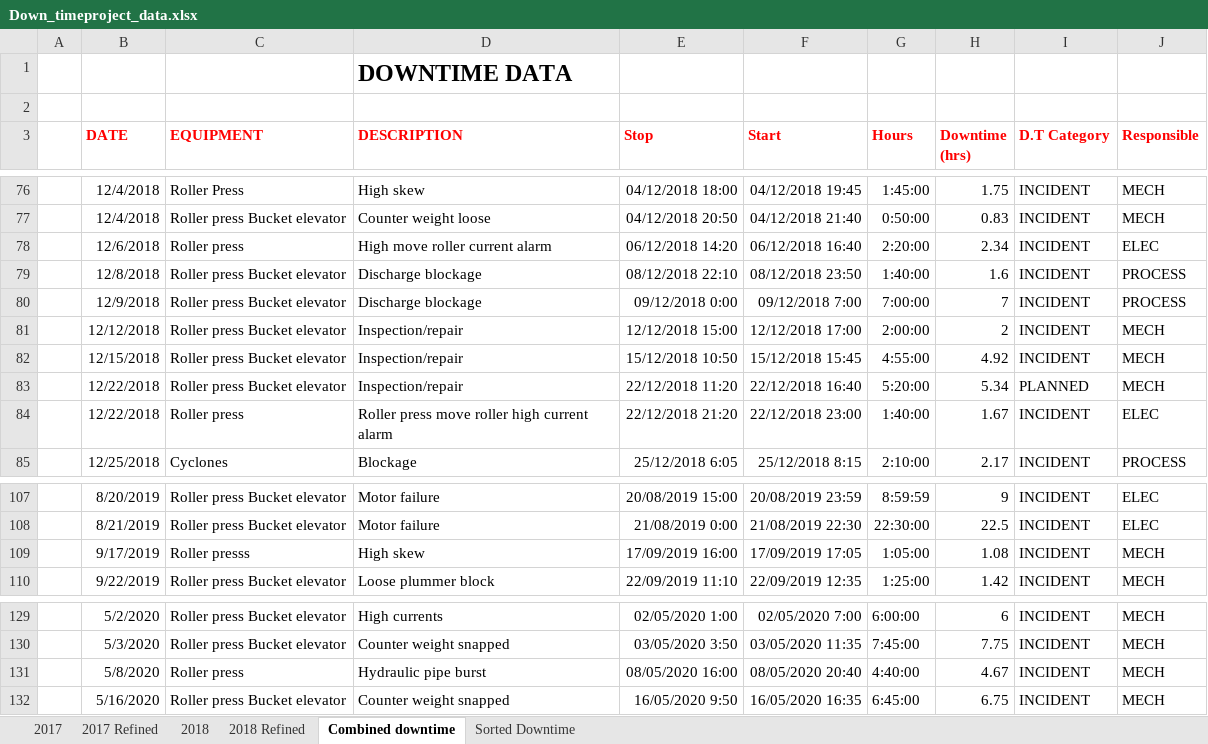
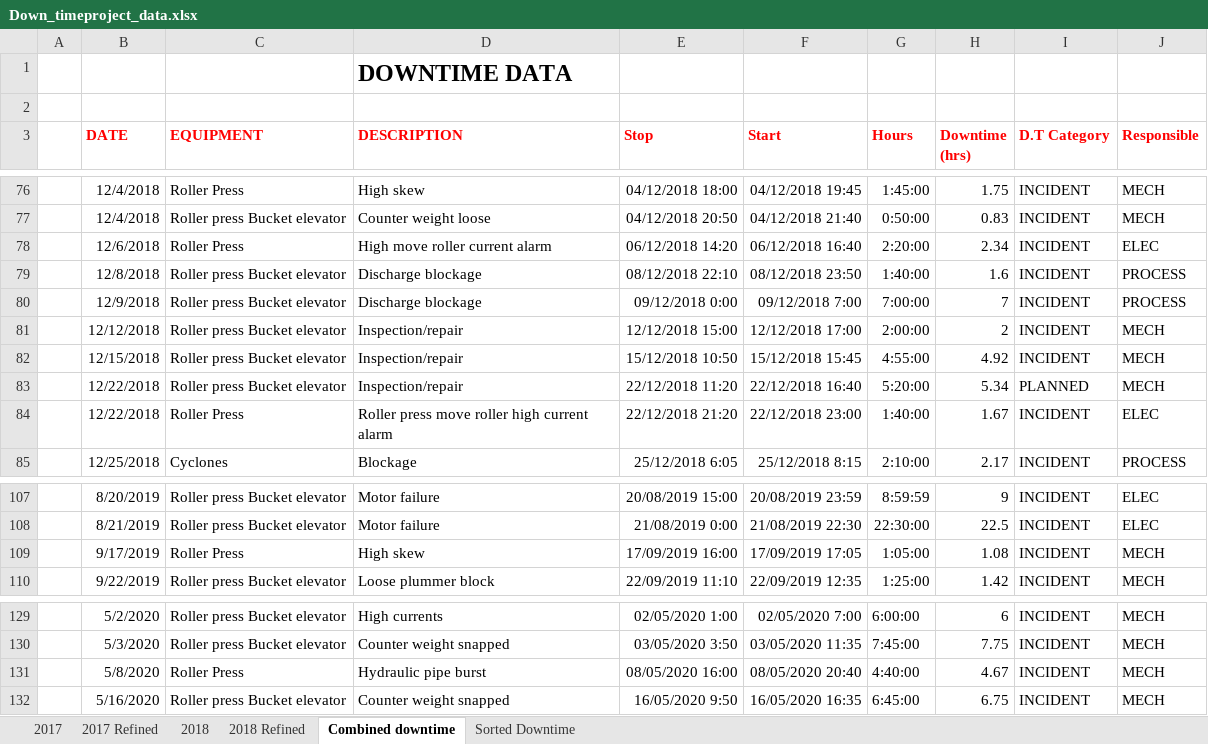
Before and after one commit to beaty626/data_analysis_app, an Excel workbook: Data_analysis/Down_timeproject_data.xlsx, sheet Combined downtime, drawn as a sheet; only a part is shown, gaps mark what is left out; values as stored, in another font and other column widths than the file's, no borders; the diff covers the shown part only; the diff names each change by its address in the sheet, - before the commit and + after, or states it on an @@ line.

```diff
--- a/Data_analysis/Down_timeproject_data.xlsx (sheet Combined downtime)
+++ b/Data_analysis/Down_timeproject_data.xlsx (sheet Combined downtime)
-C78 (EQUIPMENT): Roller press
+C78 (EQUIPMENT): Roller Press
-C84 (EQUIPMENT): Roller press
+C84 (EQUIPMENT): Roller Press
-C109 (EQUIPMENT): Roller presss
+C109 (EQUIPMENT): Roller Press
-C131 (EQUIPMENT): Roller press
+C131 (EQUIPMENT): Roller Press
```
Also changed, not shown: 22 edited cells elsewhere in this sheet.
